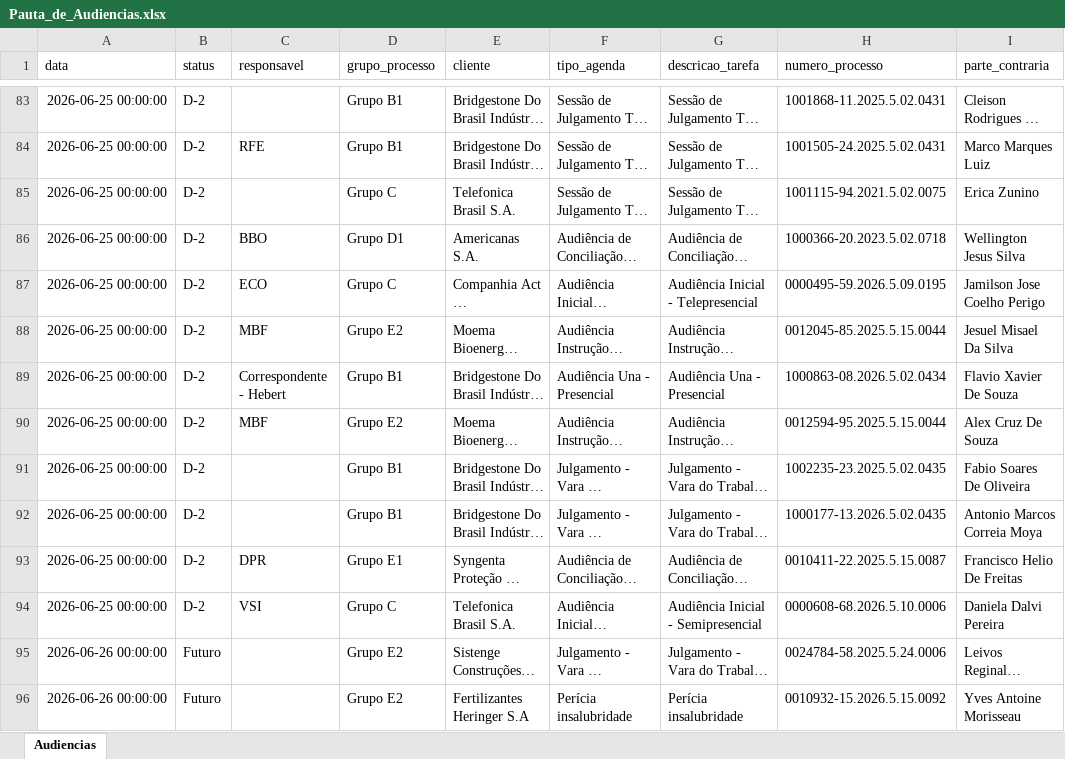
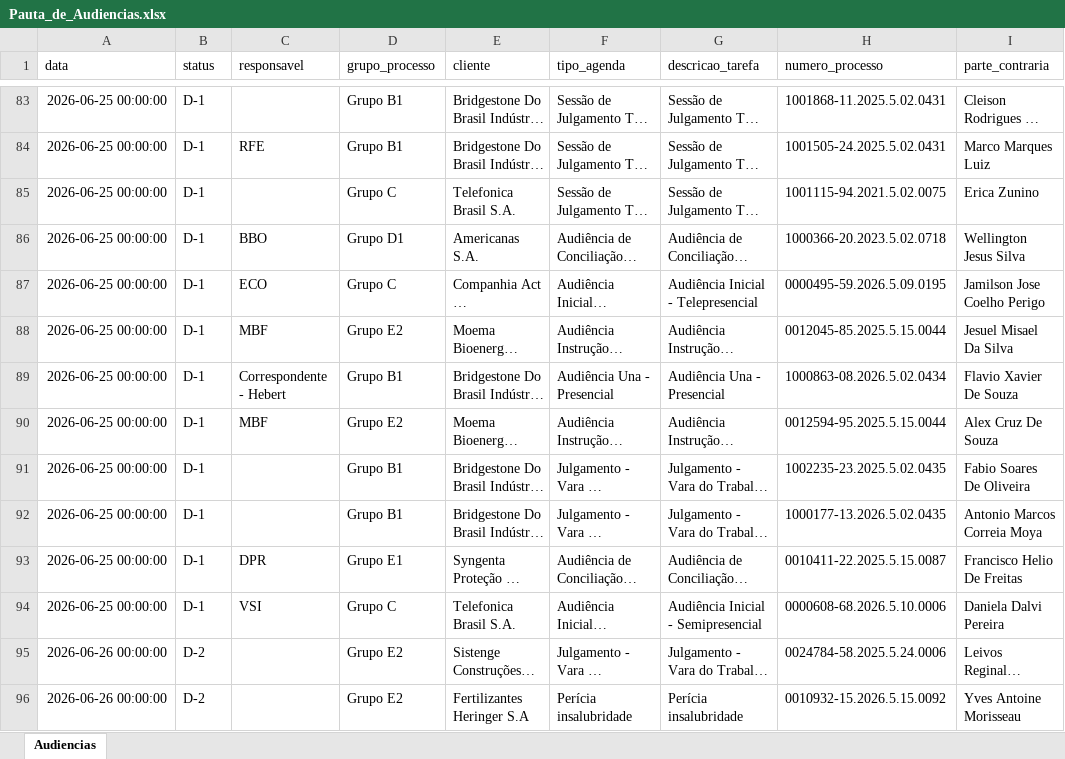
Before and after one commit to peixotoecury/dashboard-juridico, an Excel workbook: Pauta_de_Audiencias.xlsx, sheet Audiencias, drawn as a sheet; only a part is shown, gaps mark what is left out; long unchanged cells end in …; values as stored, in another font and other column widths than the file's, no borders; the diff covers the shown part only; the diff names each change by its address in the sheet, - before the commit and + after, or states it on an @@ line.

```diff
--- a/Pauta_de_Audiencias.xlsx (sheet Audiencias)
+++ b/Pauta_de_Audiencias.xlsx (sheet Audiencias)
-B83:B94 (status): D-2
+B83:B94 (status): D-1
-B95:B96 (status): Futuro
+B95:B96 (status): D-2
```
Also changed, not shown: 114 edited cells elsewhere in this sheet.
